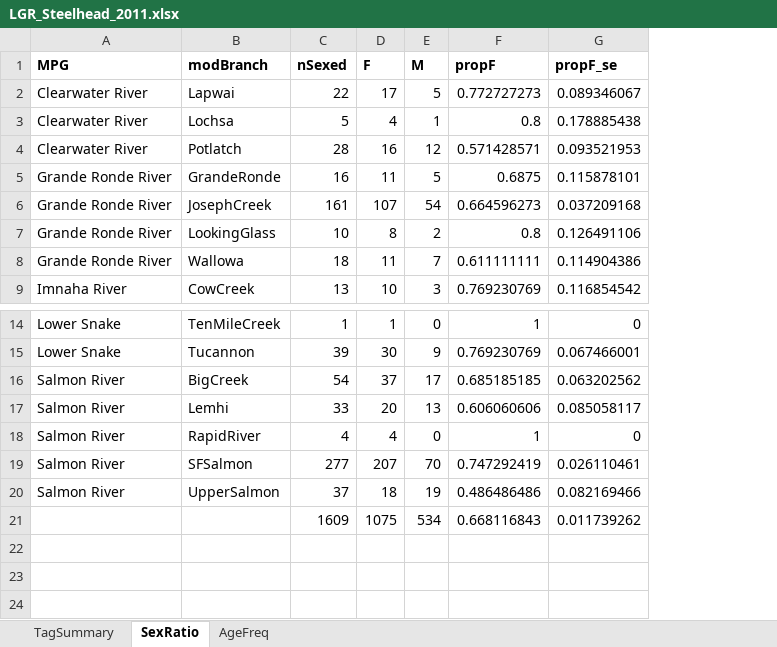
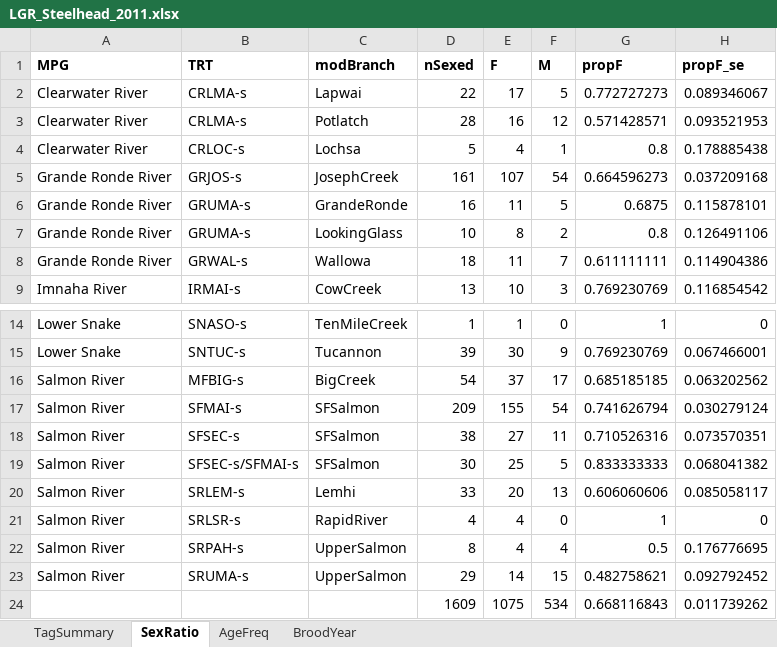
Before and after one commit to ryankinzer/SnakeBasinFishStatus, an Excel workbook: data/output/tagSummaries/LGR_Steelhead_2011.xlsx, sheet SexRatio, drawn as a sheet; only a part is shown, gaps mark what is left out; values as stored, in another font and other column widths than the file's, no borders; removed rows and columns are numbered as before the commit, all else as after; the diff names each change by its address in the sheet, - before the commit and + after, or states it on an @@ line.

```diff
--- a/data/output/tagSummaries/LGR_Steelhead_2011.xlsx (sheet SexRatio)
+++ b/data/output/tagSummaries/LGR_Steelhead_2011.xlsx (sheet SexRatio)
+sheet tab: BroodYear
+column B (TRT), row 2: CRLMA-s; row 4: CRLOC-s; rows 6-9: GRUMA-s | GRUMA-s | GRWAL-s | IRMAI-s; rows 14-16: SNASO-s | SNTUC-s | MFBIG-s; rows 20-21: SRLEM-s | SRLSR-s
@@ row 4 moved to row 3: Clearwater River @@
@@ row 6 moved to row 5: Grande Ronde River @@
+row 17: Salmon River | SFMAI-s | SFSalmon | 209 | 155 | 54 | 0.741626794 | 0.030279124
+row 18: Salmon River | SFSEC-s | SFSalmon | 38 | 27 | 11 | 0.710526316 | 0.073570351
+row 19: Salmon River | SFSEC-s/SFMAI-s | SFSalmon | 30 | 25 | 5 | 0.833333333 | 0.068041382
-row 19: Salmon River | SFSalmon | 277 | 207 | 70 | 0.747292419 | 0.026110461
-row 20: Salmon River | UpperSalmon | 37 | 18 | 19 | 0.486486486 | 0.082169466
+row 22: Salmon River | SRPAH-s | UpperSalmon | 8 | 4 | 4 | 0.5 | 0.176776695
+row 23: Salmon River | SRUMA-s | UpperSalmon | 29 | 14 | 15 | 0.482758621 | 0.092792452
```
Also changed, not shown: sheet AgeFreq, sheet TagSummary, data/output/tagSummaries/LGR_Steelhead_2012.xlsx, data/output/tagSummaries/LGR_Steelhead_2013.xlsx, 7 other files.
